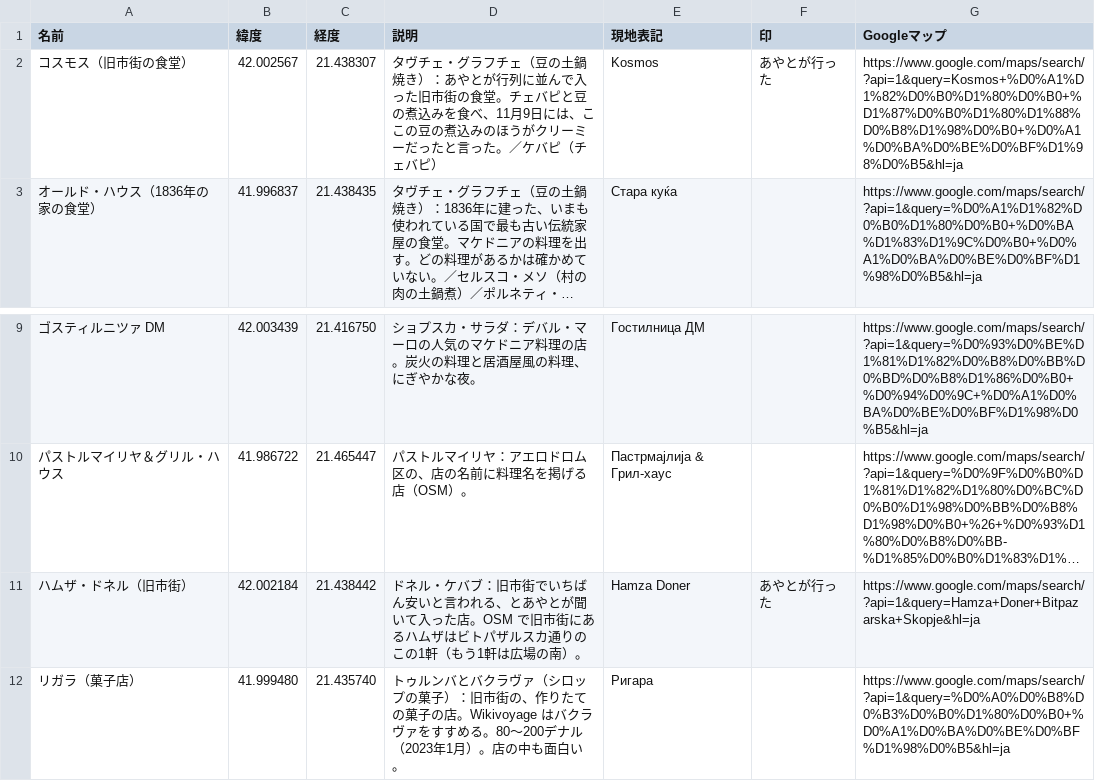
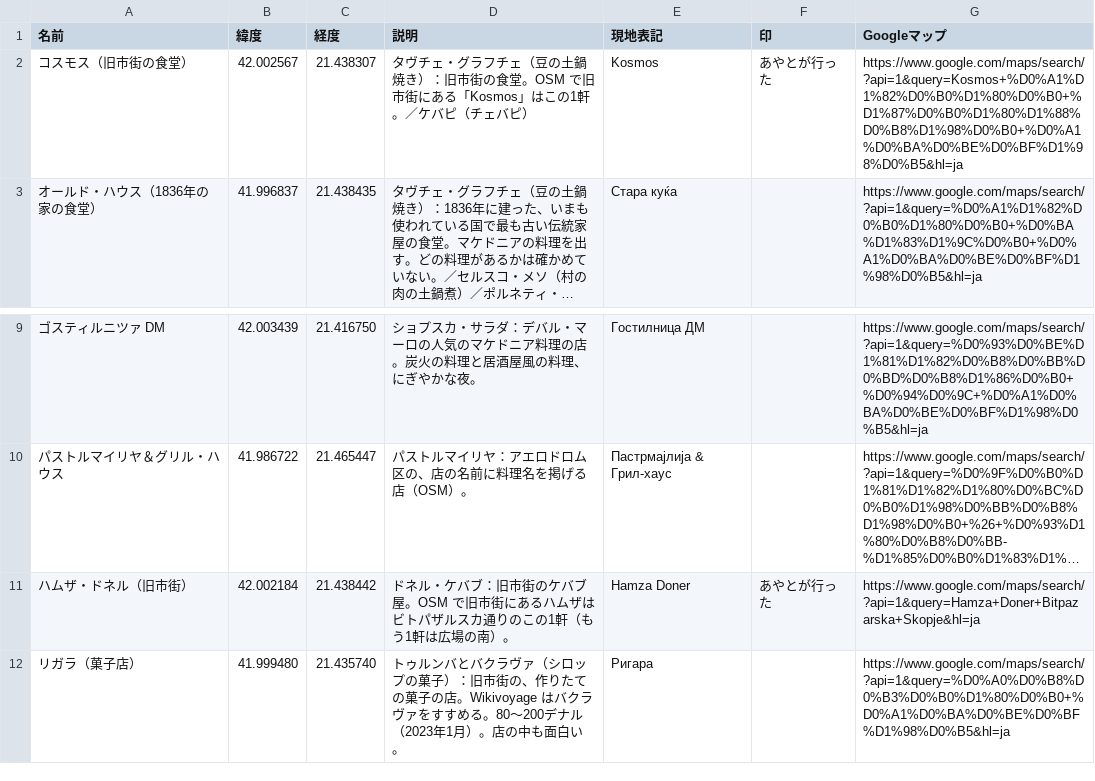
Before and after one commit to Ayato-kosaka/live-streaming, a CSV file: python/data/guide/north-macedonia/skopje/mymaps/eat.csv, drawn as a sheet; only a part is shown, gaps mark what is left out; long unchanged cells end in …; the diff names each change by its address in the sheet, - before the commit and + after, or states it on an @@ line.

```diff
--- a/python/data/guide/north-macedonia/skopje/mymaps/eat.csv
+++ b/python/data/guide/north-macedonia/skopje/mymaps/eat.csv
-D2 (説明): …焼き）：あやとが行列に並んで入った旧市街の食堂。チェバピと豆の煮込みを食べ、11月9日には、ここの豆の煮込みのほうがクリーミーだったと言った。／ケバ…
+D2 (説明): …焼き）：旧市街の食堂。OSM で旧市街にある「Kosmos」はこの1軒。／ケバ…
-D11 (説明): …：旧市街でいちばん安いと言われる、とあやとが聞いて入った店。OSM で旧…
+D11 (説明): …：旧市街のケバブ屋。OSM で旧…
```
Also changed, not shown: 2 other files.
